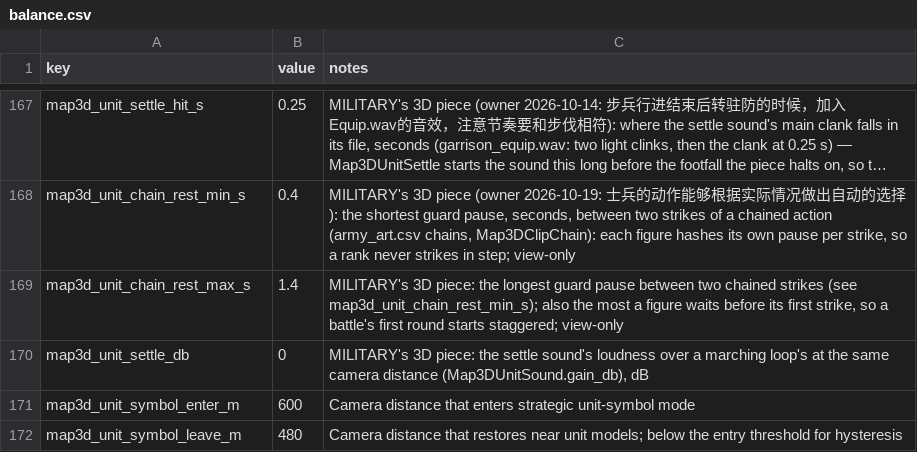
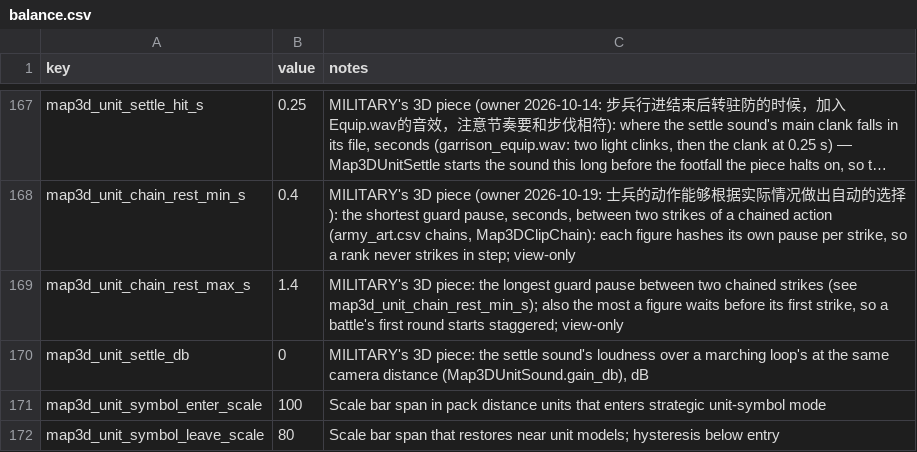
Before and after one commit to samuelzhang1201/game_design, a CSV file: data/screens/map3d/balance.csv, drawn as a sheet; only a part is shown, gaps mark what is left out; long unchanged cells end in …; removed rows and columns are numbered as before the commit, all else as after; the diff names each change by its address in the sheet, - before the commit and + after, or states it on an @@ line.

Commit message:
fix(map3d): defer military symbols to 100 km scale

```diff
--- a/data/screens/map3d/balance.csv
+++ b/data/screens/map3d/balance.csv
-row 171: map3d_unit_symbol_enter_m | 600 | Camera distance that enters strategic unit-symbol mode
-row 172: map3d_unit_symbol_leave_m | 480 | Camera distance that restores near unit models; below the entry threshold for hysteresis
+row 171: map3d_unit_symbol_enter_scale | 100 | Scale bar span in pack distance units that enters strategic unit-symbol mode
+row 172: map3d_unit_symbol_leave_scale | 80 | Scale bar span that restores near unit models; hysteresis below entry
```
Also changed, not shown: 6 other files.
